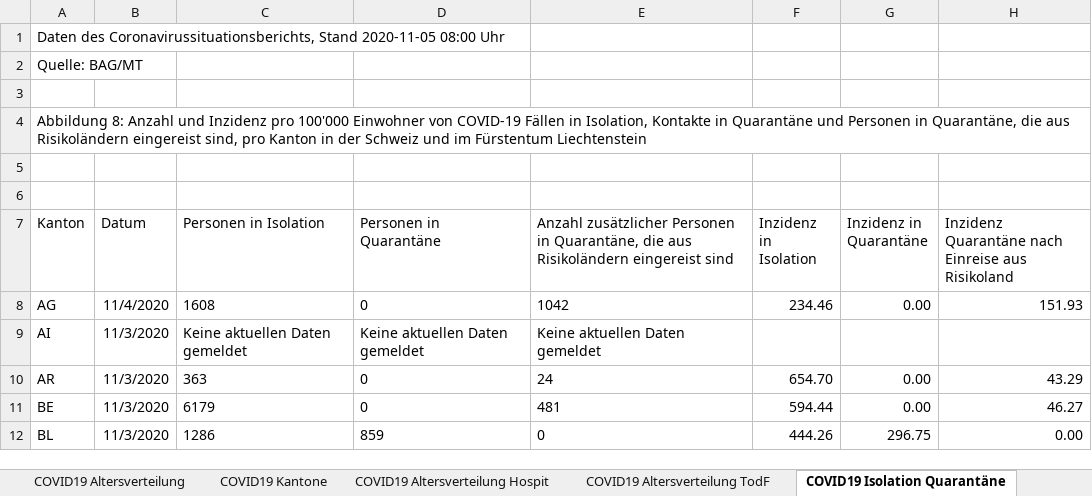
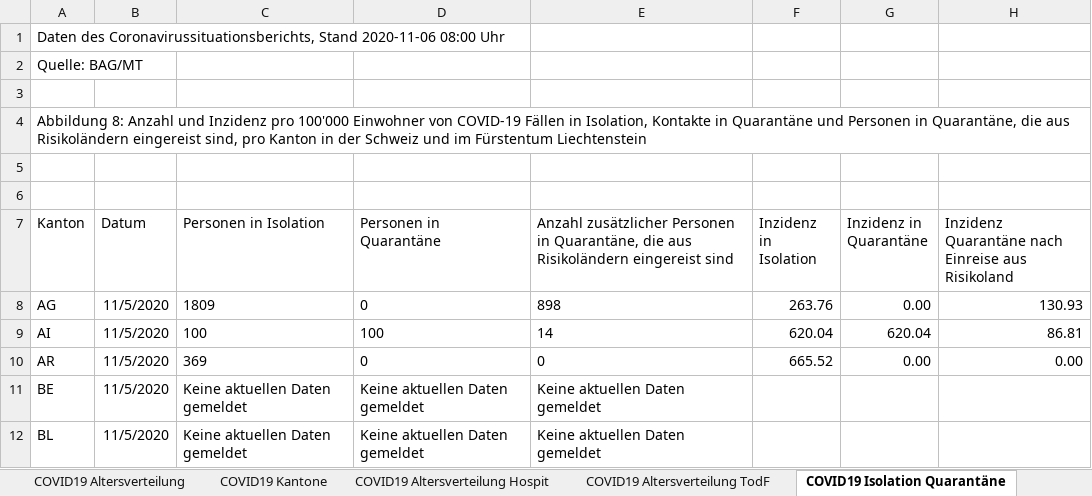
Before and after one commit to dankaufmann/f-curve, an Excel workbook: Data/Covid19Cases.xlsx, sheet COVID19 Isolation Quarantäne, drawn as a sheet; only a part is shown; values as stored, in another font and other column widths than the file's, no borders; the diff covers the shown part only; the diff names each change by its address in the sheet, - before the commit and + after, or states it on an @@ line.

```diff
--- a/Data/Covid19Cases.xlsx (sheet COVID19 Isolation Quarantäne)
+++ b/Data/Covid19Cases.xlsx (sheet COVID19 Isolation Quarantäne)
-A1 (Kanton): …Coronavirussituationsberichts, Stand 2020-11-05 08:00 Uhr
+A1 (Kanton): …Coronavirussituationsberichts, Stand 2020-11-06 08:00 Uhr
-B8 (Datum): 11/4/2020
+B8 (Datum): 11/5/2020
-C8 (Personen in Isolation): 1608
+C8 (Personen in Isolation): 1809
-E8: 1042
+E8: 898
-F8 (Inzidenz in Isolation): 234.46
+F8 (Inzidenz in Isolation): 263.76
-H8: 151.93
+H8: 130.93
-B9:B12 (Datum): 11/3/2020
+B9:B12 (Datum): 11/5/2020
-C9 (Personen in Isolation): Keine aktuellen Daten gemeldet
+C9 (Personen in Isolation): 100
-D9 (Personen in Quarantäne): Keine aktuellen Daten gemeldet
+D9 (Personen in Quarantäne): 100
-E9: Keine aktuellen Daten gemeldet
+E9: 14
-F9 (Inzidenz in Isolation): (empty)
+F9 (Inzidenz in Isolation): 620.04
-G9 (Inzidenz in Quarantäne): (empty)
+G9 (Inzidenz in Quarantäne): 620.04
-H9: (empty)
+H9: 86.81
-C10 (Personen in Isolation): 363
+C10 (Personen in Isolation): 369
-E10: 24
+E10: 0
-F10 (Inzidenz in Isolation): 654.70
+F10 (Inzidenz in Isolation): 665.52
-H10: 43.29
+H10: 0.00
-C11 (Personen in Isolation): 6179
+C11 (Personen in Isolation): Keine aktuellen Daten gemeldet
-D11 (Personen in Quarantäne): 0
+D11 (Personen in Quarantäne): Keine aktuellen Daten gemeldet
-E11: 481
+E11: Keine aktuellen Daten gemeldet
-F11 (Inzidenz in Isolation): 594.44
+F11 (Inzidenz in Isolation): (empty)
-G11 (Inzidenz in Quarantäne): 0.00
+G11 (Inzidenz in Quarantäne): (empty)
-H11: 46.27
+H11: (empty)
-C12 (Personen in Isolation): 1286
+C12 (Personen in Isolation): Keine aktuellen Daten gemeldet
-D12 (Personen in Quarantäne): 859
+D12 (Personen in Quarantäne): Keine aktuellen Daten gemeldet
-E12: 0
+E12: Keine aktuellen Daten gemeldet
-F12 (Inzidenz in Isolation): 444.26
+F12 (Inzidenz in Isolation): (empty)
-G12 (Inzidenz in Quarantäne): 296.75
+G12 (Inzidenz in Quarantäne): (empty)
-H12: 0.00
+H12: (empty)
```
Also changed, not shown: 142 edited cells elsewhere in this sheet, sheet COVID19 Zahlen, sheet COVID19 Kantone, sheet COVID19 Altersverteilung, sheet COVID19 Altersverteilung Hospit, sheet COVID19 Altersverteilung TodF, Data/Covid19CasesJH.xlsx, 39 other files.
